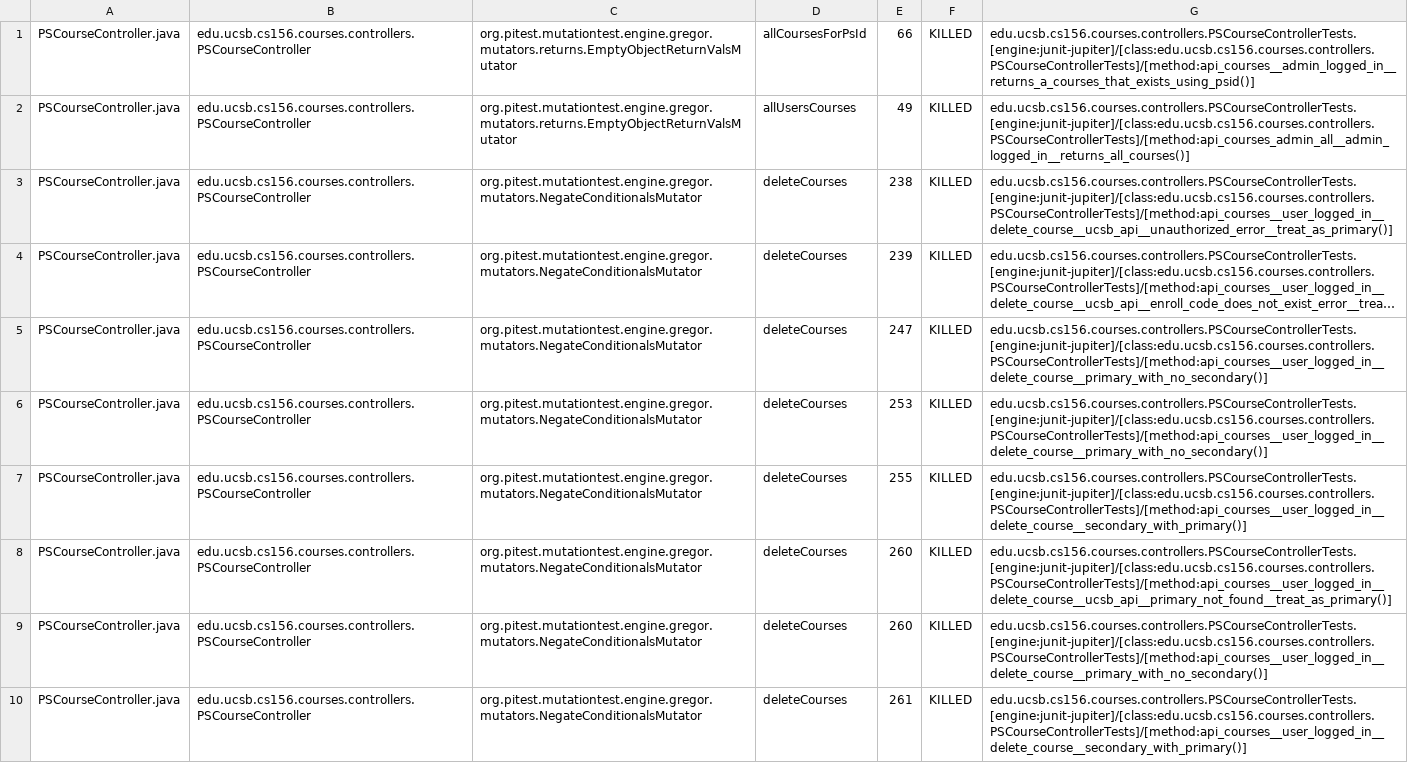
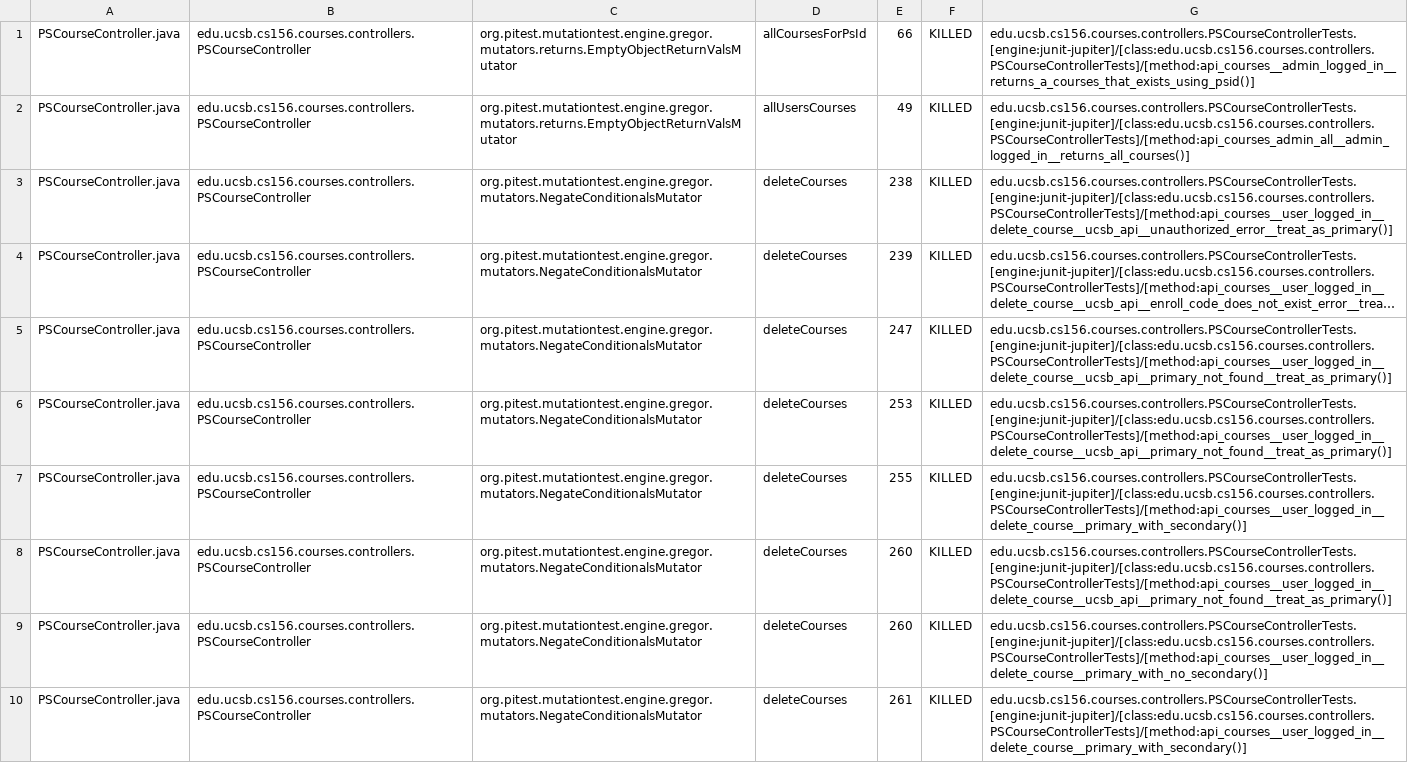
Before and after one commit to ucsb-cs156-s26/proj-courses-s26-02, a CSV file: prs/46/pitest/mutations.csv, drawn as a sheet; only a part is shown; long unchanged cells end in …; the diff covers the shown part only; the diff names each change by its address in the sheet, - before the commit and + after, or states it on an @@ line.

Commit message:
Deploying to gh-pages from @ ucsb-cs156-s26/proj-courses-s26-02@60453e877871f5d7162ca418ae7386c68d8738a8 🚀

```diff
--- a/prs/46/pitest/mutations.csv
+++ b/prs/46/pitest/mutations.csv
-G5:G6: edu.ucsb.cs156.courses.controllers.PSCourseControllerTests.[engine:junit-jupiter]/[class:edu.ucsb.cs156.courses.controllers.PSCourseControllerTests]/[method:api_courses__user_logged_in__delete_course__primary_with_no_secondary()]
+G5:G6: edu.ucsb.cs156.courses.controllers.PSCourseControllerTests.[engine:junit-jupiter]/[class:edu.ucsb.cs156.courses.controllers.PSCourseControllerTests]/[method:api_courses__user_logged_in__delete_course__ucsb_api__primary_not_found__treat_as_primary()]
-G7: edu.ucsb.cs156.courses.controllers.PSCourseControllerTests.[engine:junit-jupiter]/[class:edu.ucsb.cs156.courses.controllers.PSCourseControllerTests]/[method:api_courses__user_logged_in__delete_course__secondary_with_primary()]
+G7: edu.ucsb.cs156.courses.controllers.PSCourseControllerTests.[engine:junit-jupiter]/[class:edu.ucsb.cs156.courses.controllers.PSCourseControllerTests]/[method:api_courses__user_logged_in__delete_course__primary_with_secondary()]
-G10: edu.ucsb.cs156.courses.controllers.PSCourseControllerTests.[engine:junit-jupiter]/[class:edu.ucsb.cs156.courses.controllers.PSCourseControllerTests]/[method:api_courses__user_logged_in__delete_course__secondary_with_primary()]
+G10: edu.ucsb.cs156.courses.controllers.PSCourseControllerTests.[engine:junit-jupiter]/[class:edu.ucsb.cs156.courses.controllers.PSCourseControllerTests]/[method:api_courses__user_logged_in__delete_course__primary_with_secondary()]
```
Also changed, not shown: 1 added row, 1 removed row and 42 edited cells elsewhere in this file, 54 other files.
